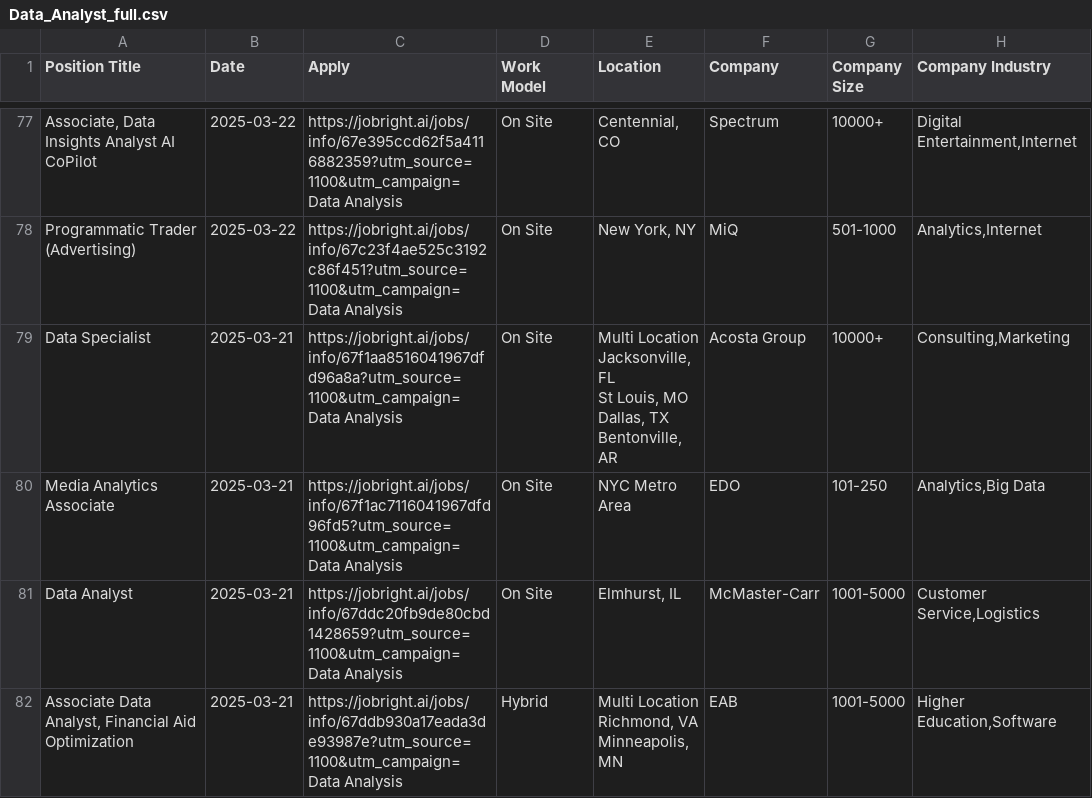
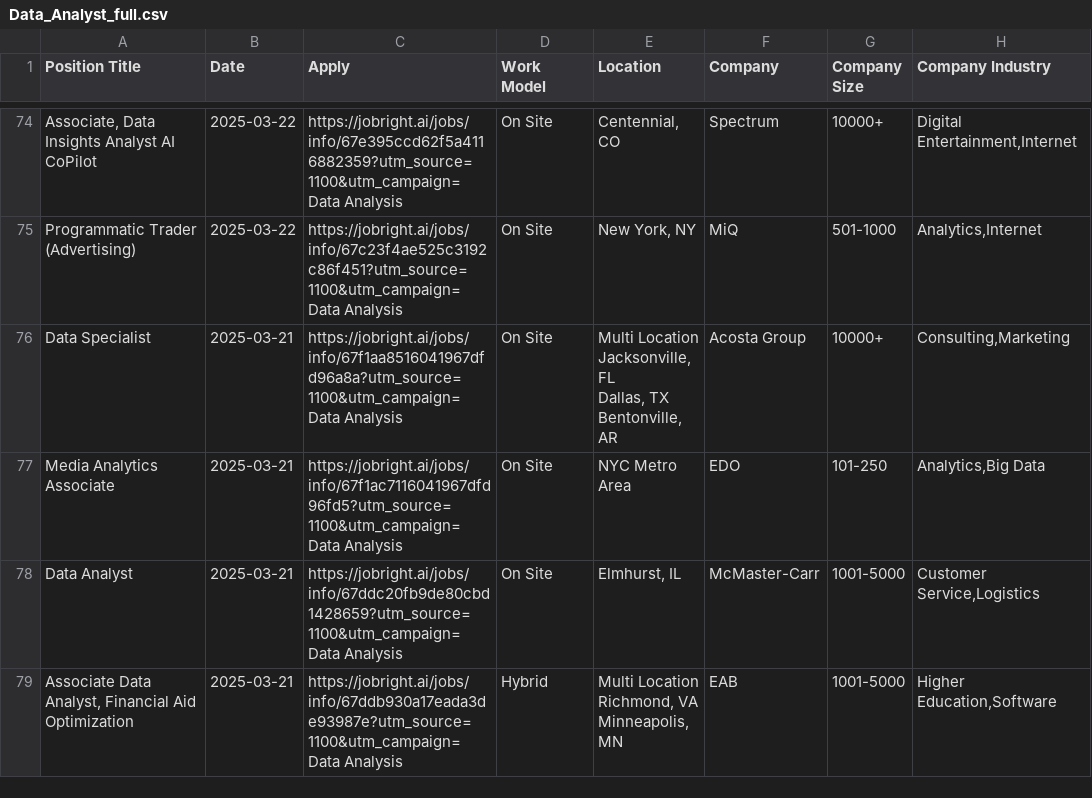
Before and after one commit to Pradeepsingh61/job_DE1, a CSV file: Data_Analyst_full.csv, drawn as a sheet; only a part is shown, gaps mark what is left out; addresses are those after the commit; ↵ is a line break in a cell; the diff covers the shown part only; the diff names each change by its address in the sheet, - before the commit and + after, or states it on an @@ line.

```diff
--- a/Data_Analyst_full.csv
+++ b/Data_Analyst_full.csv
-E76 (Location): …Jacksonville, FL ↵ St Louis, MO ↵ Dallas, TX…
+E76 (Location): …Jacksonville, FL ↵ Dallas, TX…
```
Also changed, not shown: 4 added rows, 7 removed rows and 4 edited cells elsewhere in this file, Arts_and_Entertainment_full.csv, Creatives_and_Design_full.csv, 14 other files.
